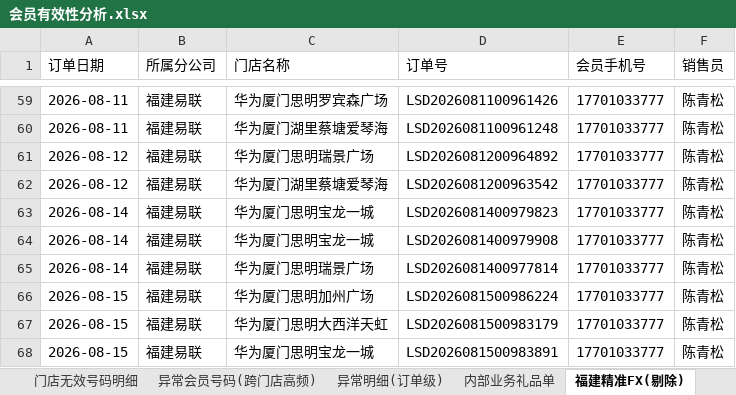
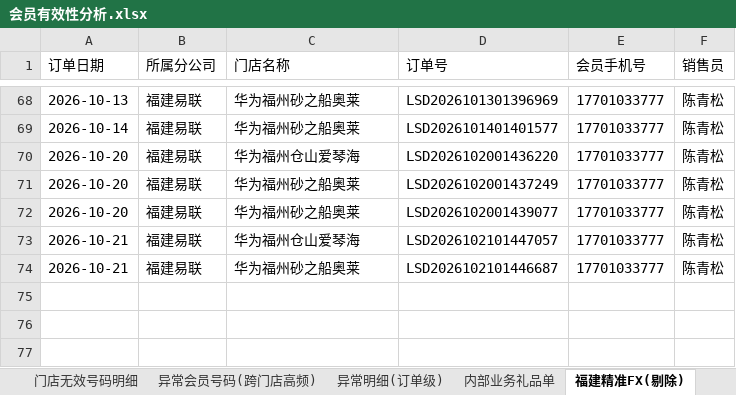
Before and after one commit to panghao007/retail-dashboard, an Excel workbook: d/会员有效性分析.xlsx, sheet 福建精准FX(剔除), drawn as a sheet; only a part is shown, gaps mark what is left out; values as stored, in another font and other column widths than the file's, no borders; removed rows and columns are numbered as before the commit, all else as after; the diff covers the shown part only; the diff names each change by its address in the sheet, - before the commit and + after, or states it on an @@ line.

```diff
--- a/d/会员有效性分析.xlsx (sheet 福建精准FX(剔除))
+++ b/d/会员有效性分析.xlsx (sheet 福建精准FX(剔除))
-A68 (订单日期): 2026-08-11
+A68 (订单日期): 2026-10-13
-C68 (门店名称): 华为厦门思明罗宾森广场
+C68 (门店名称): 华为福州砂之船奥莱
-D68 (订单号): LSD2026081100961426
+D68 (订单号): LSD2026101301396969
-A69 (订单日期): 2026-08-11
+A69 (订单日期): 2026-10-14
-C69 (门店名称): 华为厦门湖里蔡塘爱琴海
+C69 (门店名称): 华为福州砂之船奥莱
-D69 (订单号): LSD2026081100961248
+D69 (订单号): LSD2026101401401577
-row 61: 2026-08-12 | 福建易联 | 华为厦门思明瑞景广场 | LSD2026081200964892 | 17701033777 | 陈青松
-A70 (订单日期): 2026-08-12
+A70 (订单日期): 2026-10-20
-C70 (门店名称): 华为厦门湖里蔡塘爱琴海
+C70 (门店名称): 华为福州仓山爱琴海
-D70 (订单号): LSD2026081200963542
+D70 (订单号): LSD2026102001436220
-A71:A72 (订单日期): 2026-08-14
+A71:A72 (订单日期): 2026-10-20
-C71:C72 (门店名称): 华为厦门思明宝龙一城
+C71:C72 (门店名称): 华为福州砂之船奥莱
-D71 (订单号): LSD2026081400979823
+D71 (订单号): LSD2026102001437249
-D72 (订单号): LSD2026081400979908
+D72 (订单号): LSD2026102001439077
-A73 (订单日期): 2026-08-14
+A73 (订单日期): 2026-10-21
-C73 (门店名称): 华为厦门思明瑞景广场
+C73 (门店名称): 华为福州仓山爱琴海
-D73 (订单号): LSD2026081400977814
+D73 (订单号): LSD2026102101447057
-A74 (订单日期): 2026-08-15
+A74 (订单日期): 2026-10-21
-C74 (门店名称): 华为厦门思明加州广场
+C74 (门店名称): 华为福州砂之船奥莱
-D74 (订单号): LSD2026081500986224
+D74 (订单号): LSD2026102101446687
-row 67: 2026-08-15 | 福建易联 | 华为厦门思明大西洋天虹 | LSD2026081500983179 | 17701033777 | 陈青松
-row 68: 2026-08-15 | 福建易联 | 华为厦门思明宝龙一城 | LSD2026081500983891 | 17701033777 | 陈青松
```
Also changed, not shown: 33 added rows, 24 removed rows and 96 edited cells elsewhere in this sheet, sheet 退货订单明细, sheet 异常明细(订单级), sheet 内部业务礼品单, sheet 门店无效号码明细, sheet 门店无效会员订单排名, sheet 无效会员号码明细, 2 more sheets, 13 other files.
